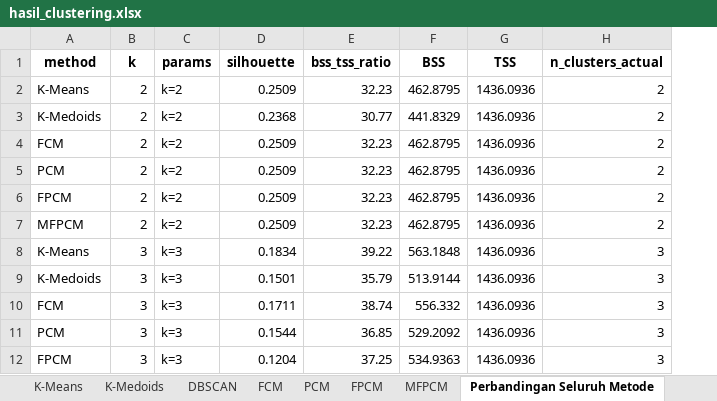
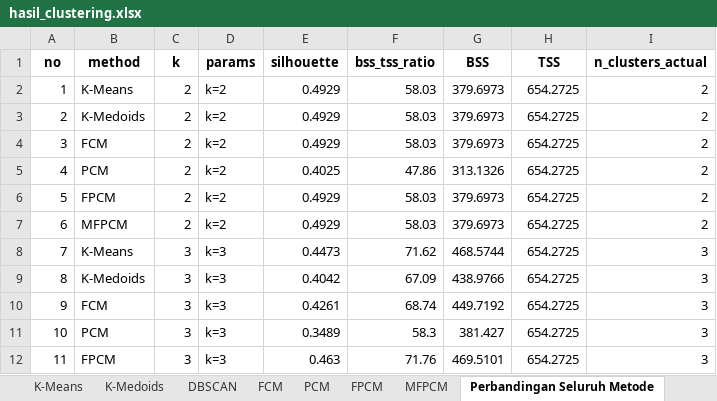
Before and after one commit to naufalubaidillahizzat78-bit/DASBOARD--NAUFAL-24, an Excel workbook: hasil_clustering.xlsx, sheet Perbandingan Seluruh Metode, drawn as a sheet; only a part is shown; values as stored, in another font and other column widths than the file's, no borders; addresses are those after the commit; the diff covers the shown part only; the diff names each change by its address in the sheet, - before the commit and + after, or states it on an @@ line.

```diff
--- a/hasil_clustering.xlsx (sheet Perbandingan Seluruh Metode)
+++ b/hasil_clustering.xlsx (sheet Perbandingan Seluruh Metode)
+column A (no), rows 2-12: 1 | 2 | 3 | 4 | 5 | 6 | 7 | 8 | 9 | 10 | 11
-E2 (silhouette): 0.2509
+E2 (silhouette): 0.4929
-F2 (bss_tss_ratio): 32.23
+F2 (bss_tss_ratio): 58.03
-G2 (BSS): 462.8795
+G2 (BSS): 379.6973
-H2:H12 (TSS): 1436.0936
+H2:H12 (TSS): 654.2725
-E3 (silhouette): 0.2368
+E3 (silhouette): 0.4929
-F3 (bss_tss_ratio): 30.77
+F3 (bss_tss_ratio): 58.03
-G3 (BSS): 441.8329
+G3 (BSS): 379.6973
-E4 (silhouette): 0.2509
+E4 (silhouette): 0.4929
-F4 (bss_tss_ratio): 32.23
+F4 (bss_tss_ratio): 58.03
-G4 (BSS): 462.8795
+G4 (BSS): 379.6973
-E5 (silhouette): 0.2509
+E5 (silhouette): 0.4025
-F5 (bss_tss_ratio): 32.23
+F5 (bss_tss_ratio): 47.86
-G5 (BSS): 462.8795
+G5 (BSS): 313.1326
-E6:E7 (silhouette): 0.2509
+E6:E7 (silhouette): 0.4929
-F6:F7 (bss_tss_ratio): 32.23
+F6:F7 (bss_tss_ratio): 58.03
-G6:G7 (BSS): 462.8795
+G6:G7 (BSS): 379.6973
-E8 (silhouette): 0.1834
+E8 (silhouette): 0.4473
-F8 (bss_tss_ratio): 39.22
+F8 (bss_tss_ratio): 71.62
-G8 (BSS): 563.1848
+G8 (BSS): 468.5744
-E9 (silhouette): 0.1501
+E9 (silhouette): 0.4042
-F9 (bss_tss_ratio): 35.79
+F9 (bss_tss_ratio): 67.09
-G9 (BSS): 513.9144
+G9 (BSS): 438.9766
-E10 (silhouette): 0.1711
+E10 (silhouette): 0.4261
-F10 (bss_tss_ratio): 38.74
+F10 (bss_tss_ratio): 68.74
-G10 (BSS): 556.332
+G10 (BSS): 449.7192
-E11 (silhouette): 0.1544
+E11 (silhouette): 0.3489
-F11 (bss_tss_ratio): 36.85
+F11 (bss_tss_ratio): 58.3
-G11 (BSS): 529.2092
+G11 (BSS): 381.427
-E12 (silhouette): 0.1204
+E12 (silhouette): 0.463
-F12 (bss_tss_ratio): 37.25
+F12 (bss_tss_ratio): 71.76
-G12 (BSS): 534.9363
+G12 (BSS): 469.5101
```
Also changed, not shown: 37 removed rows and 173 edited cells elsewhere in this sheet, sheet K-Means, sheet DBSCAN, sheet FPCM, sheet PCM, sheet FCM, sheet MFPCM, 3 more sheets, hasil_principals.xlsx, 34 other files.
